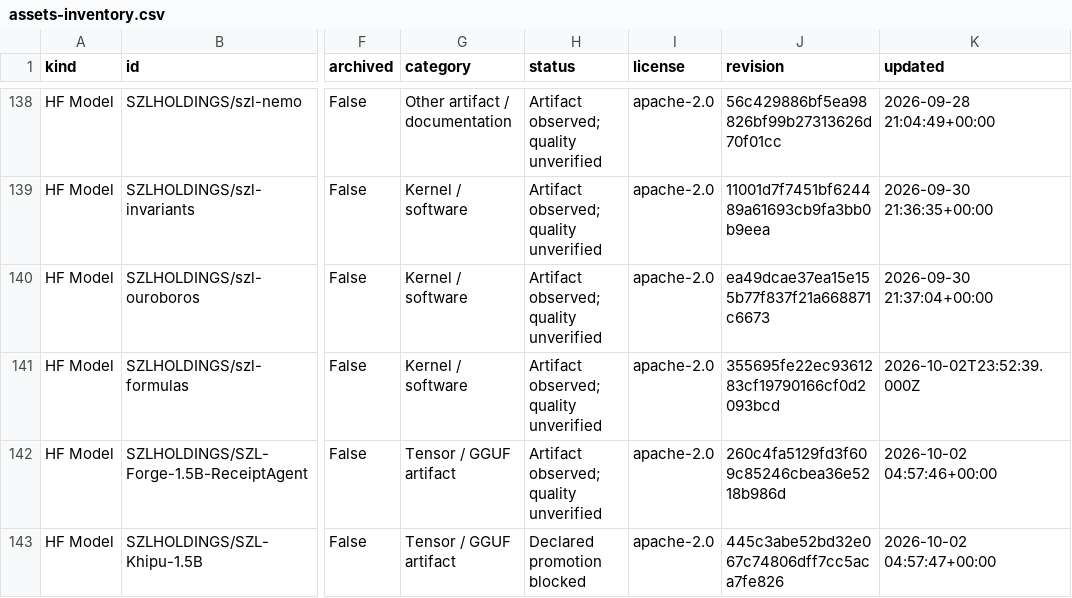
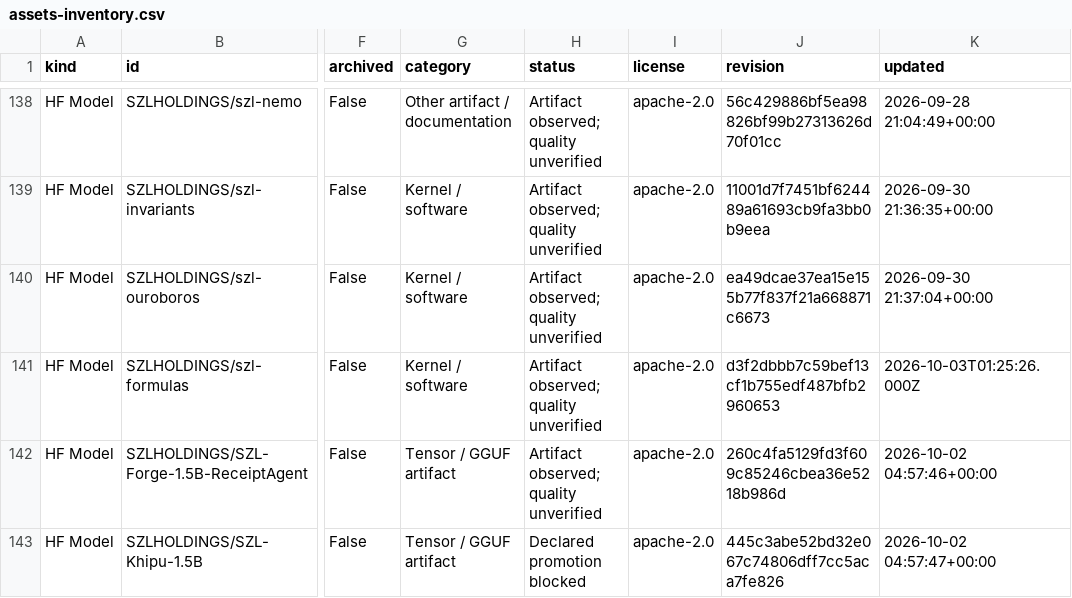
Before and after one commit to szl-holdings/szl-holdings.github.io, a CSV file: frontier/assets-inventory.csv, drawn as a sheet; only a part is shown, gaps mark what is left out; the diff names each change by its address in the sheet, - before the commit and + after, or states it on an @@ line.

Commit message:
docs(frontier): pin published formula mirrors
Signed-off-by: Lutar, Stephen P. <stephenlutar2@gmail.com>

```diff
--- a/frontier/assets-inventory.csv
+++ b/frontier/assets-inventory.csv
-J141 (revision): 355695fe22ec9361283cf19790166cf0d2093bcd
+J141 (revision): d3f2dbbb7c59bef13cf1b755edf487bfb2960653
-K141 (updated): 2026-10-02T23:52:39.000Z
+K141 (updated): 2026-10-03T01:25:26.000Z
```
Also changed, not shown: frontier/models.csv, 6 other files.
